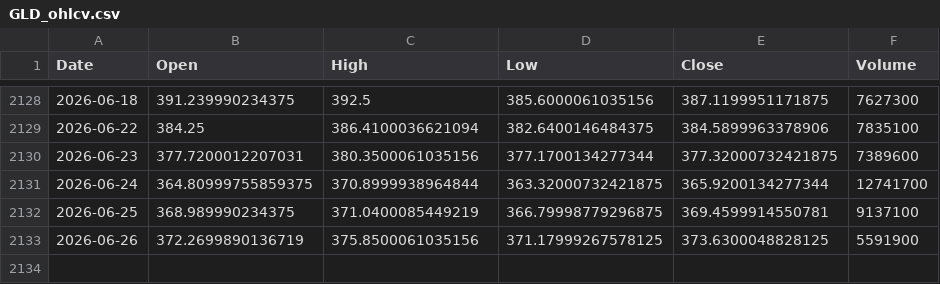
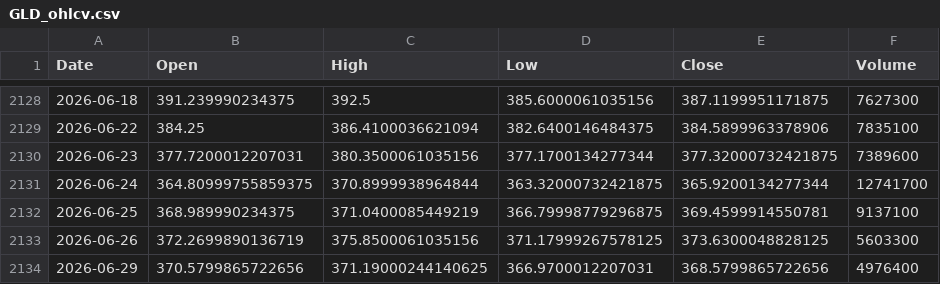
Before and after one commit to twangnhat-05/NGHIENCUUKHOAHOC, a CSV file: data/raw/GLD_ohlcv.csv, drawn as a sheet; only a part is shown, gaps mark what is left out.

Commit message:
chore(data): daily refresh 2026-06-30T06:19Z

```diff
--- a/data/raw/GLD_ohlcv.csv
+++ b/data/raw/GLD_ohlcv.csv
@@ -2132,2 +2132,3 @@
 2026-06-25,368.989990234375,371.0400085449219,366.79998779296875,369.4599914550781,9137100
-2026-06-26,372.2699890136719,375.8500061035156,371.17999267578125,373.6300048828125,5591900
+2026-06-26,372.2699890136719,375.8500061035156,371.17999267578125,373.6300048828125,5603300
+2026-06-29,370.5799865722656,371.19000244140625,366.9700012207031,368.5799865722656,4976400
```
Also changed, not shown: data/raw/Gold_Futures_ohlcv.csv, data/raw/Oil_WTI_ohlcv.csv, 4 other files.
